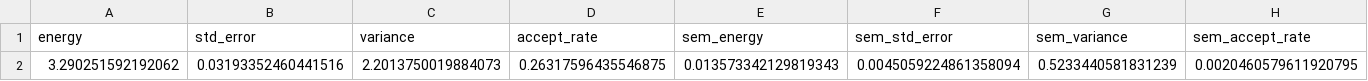
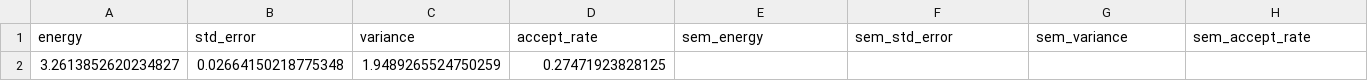
Before and after one commit to Daniel-Haas-B/NeuralQuantumState, a CSV file: data/playground.csv, drawn as a sheet; only a part is shown; the diff names each change by its address in the sheet, - before the commit and + after, or states it on an @@ line.

```diff
--- a/data/playground.csv
+++ b/data/playground.csv
-A2 (energy): 3.290251592192062
+A2 (energy): 3.2613852620234827
-B2 (std_error): 0.03193352460441516
+B2 (std_error): 0.02664150218775348
-C2 (variance): 2.2013750019884073
+C2 (variance): 1.9489265524750259
-D2 (accept_rate): 0.26317596435546875
+D2 (accept_rate): 0.27471923828125
-E2 (sem_energy): 0.013573342129819343
+E2 (sem_energy): (empty)
-F2 (sem_std_error): 0.0045059224861358094
+F2 (sem_std_error): (empty)
-G2 (sem_variance): 0.5233440581831239
+G2 (sem_variance): (empty)
-H2 (sem_accept_rate): 0.0020460579611920795
+H2 (sem_accept_rate): (empty)
```
Also changed, not shown: 10 other files.
